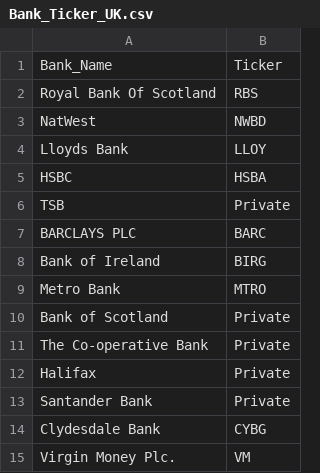
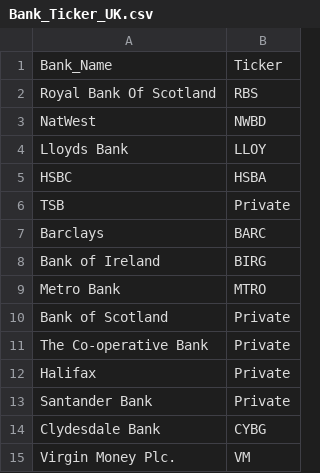
Before and after one commit to vishal4python/pool_UK, a CSV file: data/input/Bank_Ticker_UK.csv, drawn as a sheet.

Commit message:
Update Bank_Ticker_UK.csv

```diff
--- a/data/input/Bank_Ticker_UK.csv
+++ b/data/input/Bank_Ticker_UK.csv
@@ -6,3 +6,3 @@ HSBC,HSBA
 TSB,Private
-BARCLAYS PLC,BARC
+Barclays,BARC
 Bank of Ireland,BIRG
```
